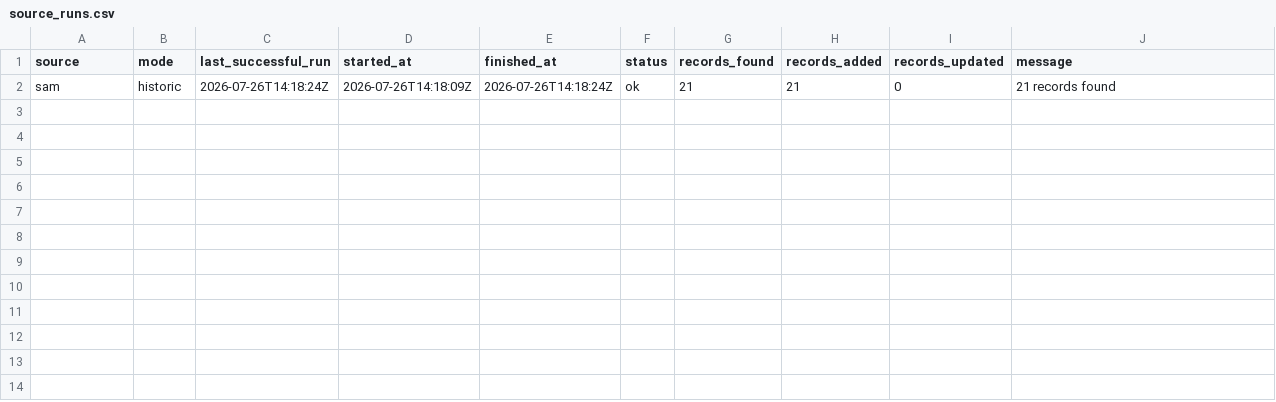
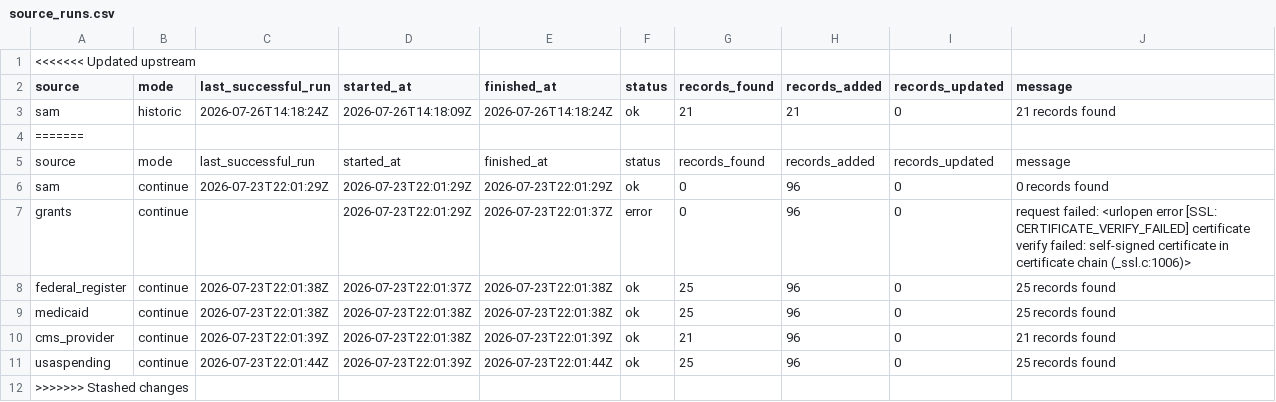
Before and after one commit to LorenzoMinjaresGainwell/SOE_Group3, a CSV file: data/source_runs.csv, drawn as a sheet.

```diff
--- a/data/source_runs.csv
+++ b/data/source_runs.csv
@@ -1,2 +1,12 @@
+<<<<<<< Updated upstream
 source,mode,last_successful_run,started_at,finished_at,status,records_found,records_added,records_updated,message
 sam,historic,2026-07-26T14:18:24Z,2026-07-26T14:18:09Z,2026-07-26T14:18:24Z,ok,21,21,0,21 records found
+=======
+source,mode,last_successful_run,started_at,finished_at,status,records_found,records_added,records_updated,message
+sam,continue,2026-07-23T22:01:29Z,2026-07-23T22:01:29Z,2026-07-23T22:01:29Z,ok,0,96,0,0 records found
+grants,continue,,2026-07-23T22:01:29Z,2026-07-23T22:01:37Z,error,0,96,0,request failed: <urlopen error [SSL: CERTIFICATE_VERIFY_FAILED] certificate verify failed: self-signed certificate in certificate chain (_ssl.c:1006)>
+federal_register,continue,2026-07-23T22:01:38Z,2026-07-23T22:01:37Z,2026-07-23T22:01:38Z,ok,25,96,0,25 records found
+medicaid,continue,2026-07-23T22:01:38Z,2026-07-23T22:01:38Z,2026-07-23T22:01:38Z,ok,25,96,0,25 records found
+cms_provider,continue,2026-07-23T22:01:39Z,2026-07-23T22:01:38Z,2026-07-23T22:01:39Z,ok,21,96,0,21 records found
+usaspending,continue,2026-07-23T22:01:44Z,2026-07-23T22:01:39Z,2026-07-23T22:01:44Z,ok,25,96,0,25 records found
+>>>>>>> Stashed changes
```
Also changed, not shown: data/sources.csv, data/status_history.csv, 1 other file.
